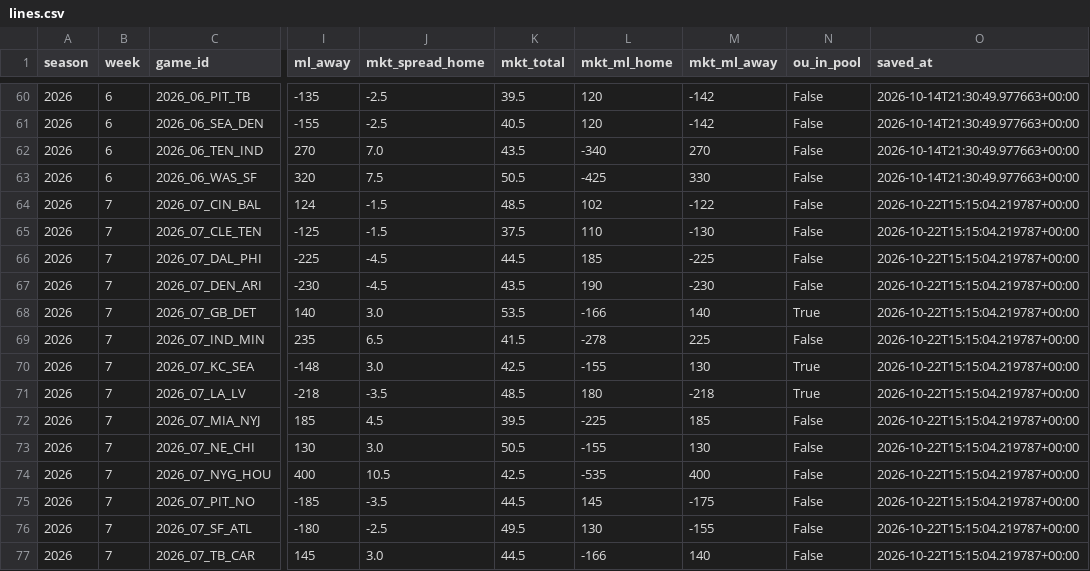
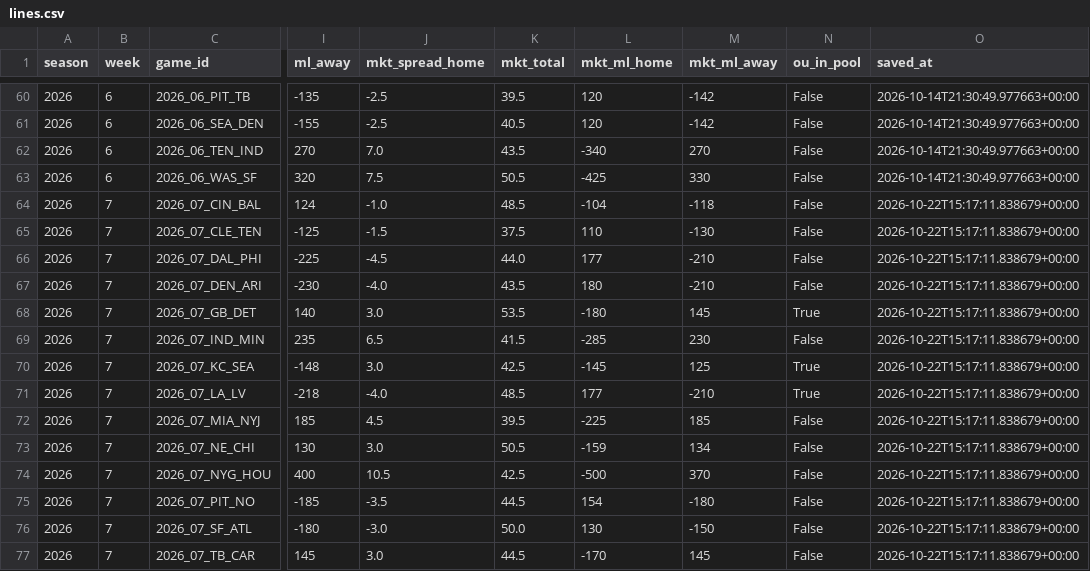
Before and after one commit to jnbrooker/recyards, a CSV file: pickem/lines.csv, drawn as a sheet; only a part is shown, gaps mark what is left out; the diff names each change by its address in the sheet, - before the commit and + after, or states it on an @@ line.

```diff
--- a/pickem/lines.csv
+++ b/pickem/lines.csv
-J64 (mkt_spread_home): -1.5
+J64 (mkt_spread_home): -1.0
-L64 (mkt_ml_home): 102
+L64 (mkt_ml_home): -104
-M64 (mkt_ml_away): -122
+M64 (mkt_ml_away): -118
-O64:O77 (saved_at): 2026-10-22T15:15:04.219787+00:00
+O64:O77 (saved_at): 2026-10-22T15:17:11.838679+00:00
-K66 (mkt_total): 44.5
+K66 (mkt_total): 44.0
-L66 (mkt_ml_home): 185
+L66 (mkt_ml_home): 177
-M66 (mkt_ml_away): -225
+M66 (mkt_ml_away): -210
-J67 (mkt_spread_home): -4.5
+J67 (mkt_spread_home): -4.0
-L67 (mkt_ml_home): 190
+L67 (mkt_ml_home): 180
-M67 (mkt_ml_away): -230
+M67 (mkt_ml_away): -210
-L68 (mkt_ml_home): -166
+L68 (mkt_ml_home): -180
-M68 (mkt_ml_away): 140
+M68 (mkt_ml_away): 145
-L69 (mkt_ml_home): -278
+L69 (mkt_ml_home): -285
-M69 (mkt_ml_away): 225
+M69 (mkt_ml_away): 230
-L70 (mkt_ml_home): -155
+L70 (mkt_ml_home): -145
-M70 (mkt_ml_away): 130
+M70 (mkt_ml_away): 125
-J71 (mkt_spread_home): -3.5
+J71 (mkt_spread_home): -4.0
-L71 (mkt_ml_home): 180
+L71 (mkt_ml_home): 177
-M71 (mkt_ml_away): -218
+M71 (mkt_ml_away): -210
-L73 (mkt_ml_home): -155
+L73 (mkt_ml_home): -159
-M73 (mkt_ml_away): 130
+M73 (mkt_ml_away): 134
-L74 (mkt_ml_home): -535
+L74 (mkt_ml_home): -500
-M74 (mkt_ml_away): 400
+M74 (mkt_ml_away): 370
-L75 (mkt_ml_home): 145
+L75 (mkt_ml_home): 154
-M75 (mkt_ml_away): -175
+M75 (mkt_ml_away): -180
-J76 (mkt_spread_home): -2.5
+J76 (mkt_spread_home): -3.0
-K76 (mkt_total): 49.5
+K76 (mkt_total): 50.0
-M76 (mkt_ml_away): -155
+M76 (mkt_ml_away): -150
-L77 (mkt_ml_home): -166
+L77 (mkt_ml_home): -170
-M77 (mkt_ml_away): 140
+M77 (mkt_ml_away): 145
```
Also changed, not shown: pickem/cards.csv, pickem/model_games.csv, 1 other file.
